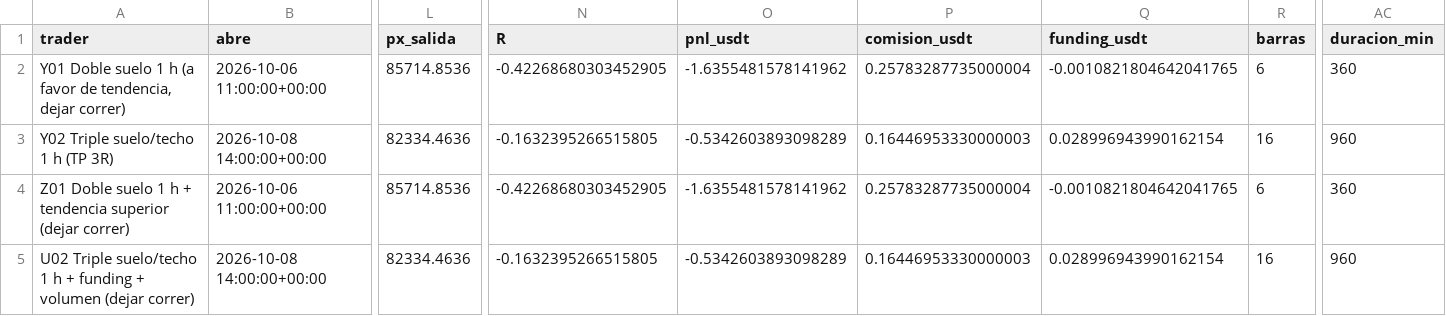
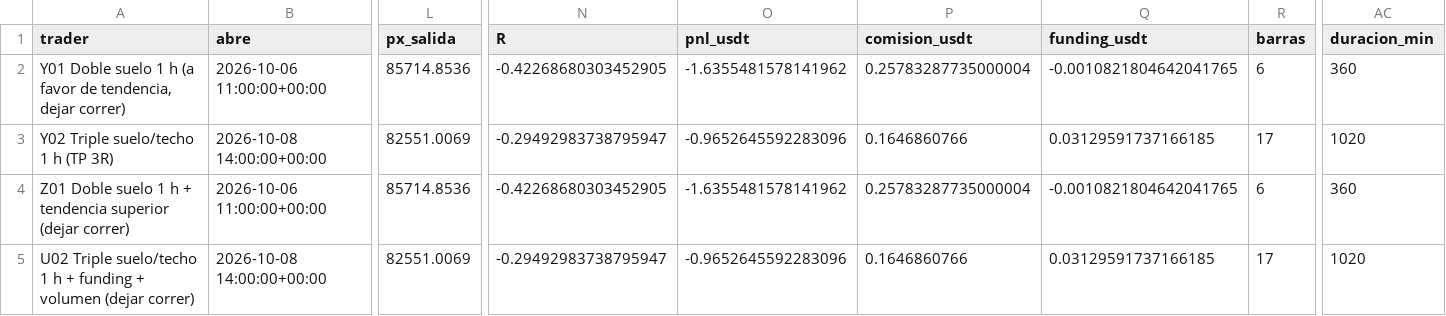
Before and after one commit to josecarrera2708-wq/viral-video-saas, a CSV file: millonary/paper_state/mesapatrones/trades.csv, drawn as a sheet; only a part is shown, gaps mark what is left out; the diff names each change by its address in the sheet, - before the commit and + after, or states it on an @@ line.

```diff
--- a/millonary/paper_state/mesapatrones/trades.csv
+++ b/millonary/paper_state/mesapatrones/trades.csv
-L3 (px_salida): 82334.4636
+L3 (px_salida): 82551.0069
-N3 (R): -0.1632395266515805
+N3 (R): -0.29492983738795947
-O3 (pnl_usdt): -0.5342603893098289
+O3 (pnl_usdt): -0.9652645592283096
-P3 (comision_usdt): 0.16446953330000003
+P3 (comision_usdt): 0.1646860766
-Q3 (funding_usdt): 0.028996943990162154
+Q3 (funding_usdt): 0.03129591737166185
-R3 (barras): 16
+R3 (barras): 17
-AC3 (duracion_min): 960
+AC3 (duracion_min): 1020
-L5 (px_salida): 82334.4636
+L5 (px_salida): 82551.0069
-N5 (R): -0.1632395266515805
+N5 (R): -0.29492983738795947
-O5 (pnl_usdt): -0.5342603893098289
+O5 (pnl_usdt): -0.9652645592283096
-P5 (comision_usdt): 0.16446953330000003
+P5 (comision_usdt): 0.1646860766
-Q5 (funding_usdt): 0.028996943990162154
+Q5 (funding_usdt): 0.03129591737166185
-R5 (barras): 16
+R5 (barras): 17
-AC5 (duracion_min): 960
+AC5 (duracion_min): 1020
```
Also changed, not shown: 7 other files.
